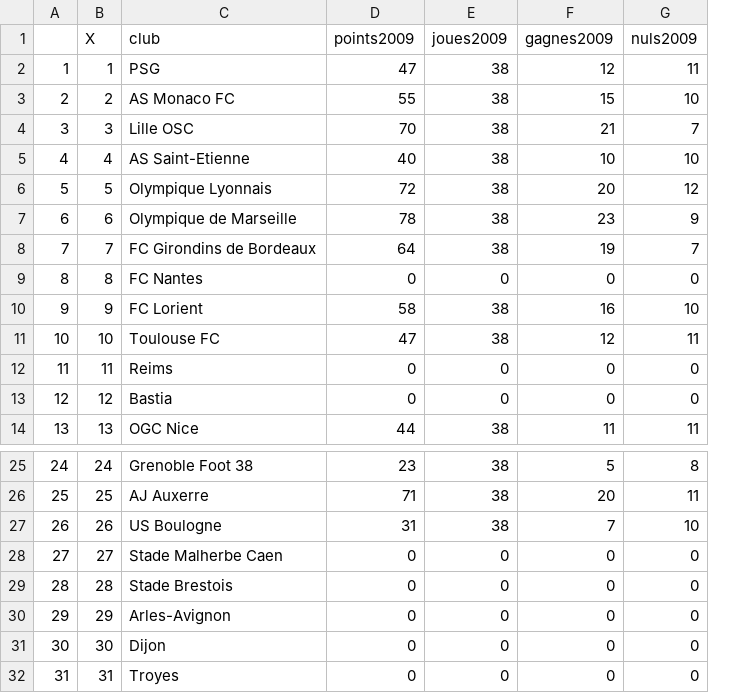
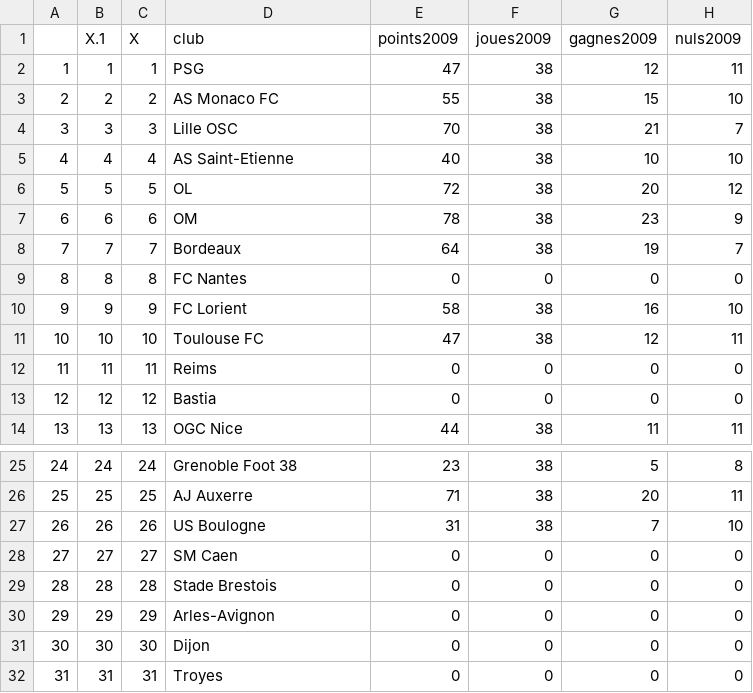
Before and after one commit to joannabujoli/Foot, a CSV file: bar-data.csv, drawn as a sheet; only a part is shown, gaps mark what is left out; addresses are those after the commit; the diff names each change by its address in the sheet, - before the commit and + after, or states it on an @@ line.

```diff
--- a/bar-data.csv
+++ b/bar-data.csv
+column B (X.1), rows 2-14: 1 | 2 | 3 | 4 | 5 | 6 | 7 | 8 | 9 | 10 | 11 | 12 | 13; rows 25-32: 24 | 25 | 26 | 27 | 28 | 29 | 30 | 31
-D6 (club): Olympique Lyonnais
+D6 (club): OL
-D7 (club): Olympique de Marseille
+D7 (club): OM
-D8 (club): FC Girondins de Bordeaux
+D8 (club): Bordeaux
-D28 (club): Stade Malherbe Caen
+D28 (club): SM Caen
```
Also changed, not shown: 2 other files.
